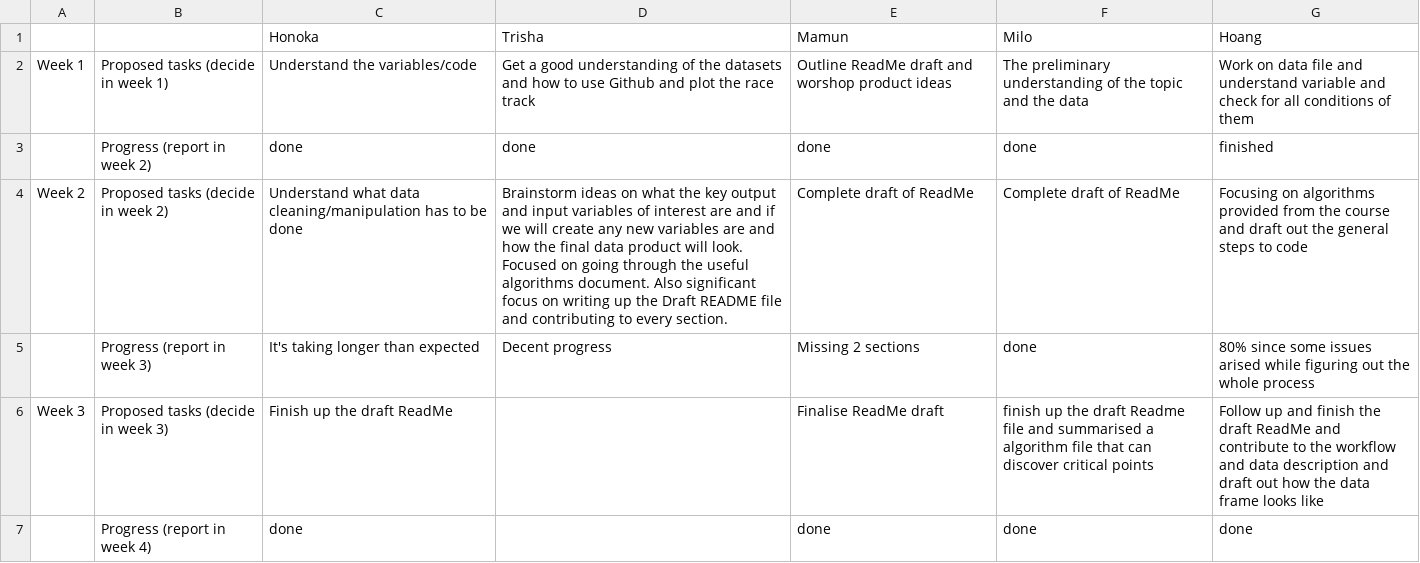
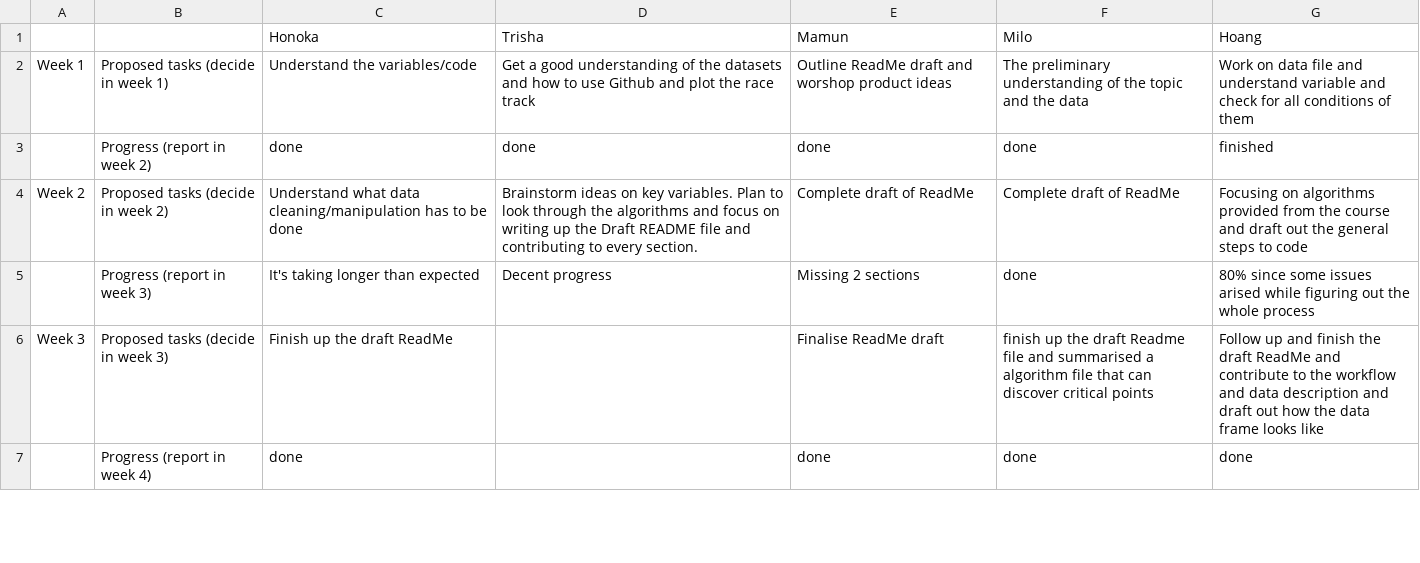
Before and after one commit to trishakarki667/DATA3001-data-racing-4, a CSV file: Weekly Tasks .csv, drawn as a sheet; only a part is shown.

Commit message:
Update Weekly Tasks .csv

```diff
--- a/Weekly Tasks .csv
+++ b/Weekly Tasks .csv
@@ -3,3 +3,3 @@ Week 1,Proposed tasks (decide in week 1),Understand the variables/code,Get a goo
 ,Progress (report in week 2),done,done,done,done,finished
-Week 2,Proposed tasks (decide in week 2),Understand what data cleaning/manipulation has to be done, Brainstorm ideas on what the key output and input variables of interest are and if we will create any new variables are and how the final data product will look. Focused on going through the useful algorithms document. Also significant focus on writing up the Draft README file and contributing to every section.,Complete draft of ReadMe,Complete draft of ReadMe,Focusing on algorithms provided from the course and draft out the general steps to code
+Week 2,Proposed tasks (decide in week 2),Understand what data cleaning/manipulation has to be done, Brainstorm ideas on key variables. Plan to look through the algorithms and focus on writing up the Draft README file and contributing to every section.,Complete draft of ReadMe,Complete draft of ReadMe,Focusing on algorithms provided from the course and draft out the general steps to code
 ,Progress (report in week 3),It's taking longer than expected,Decent progress ,Missing 2 sections,done,80% since some issues arised while figuring out the whole process
```
